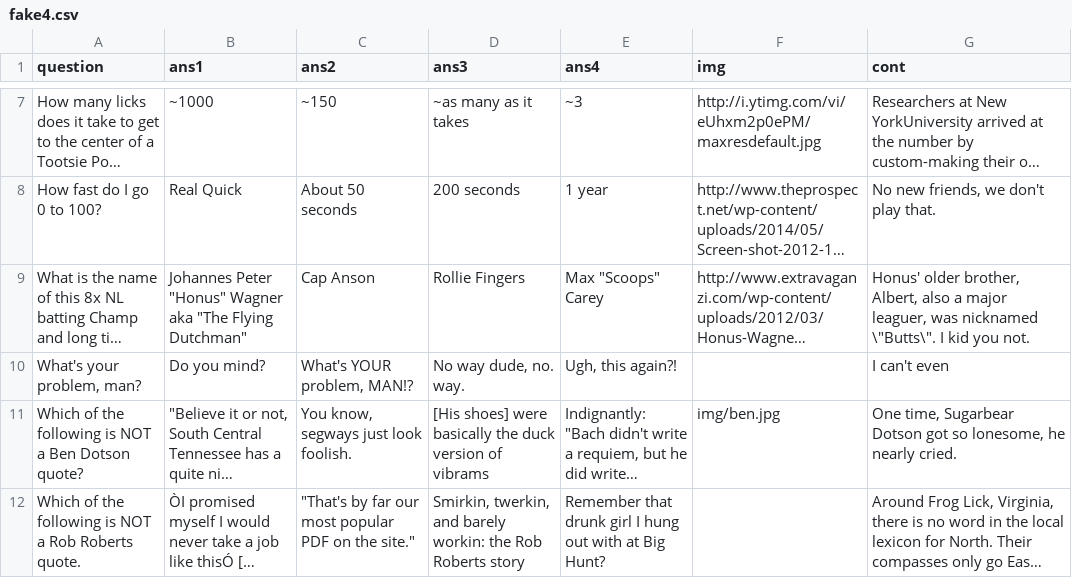
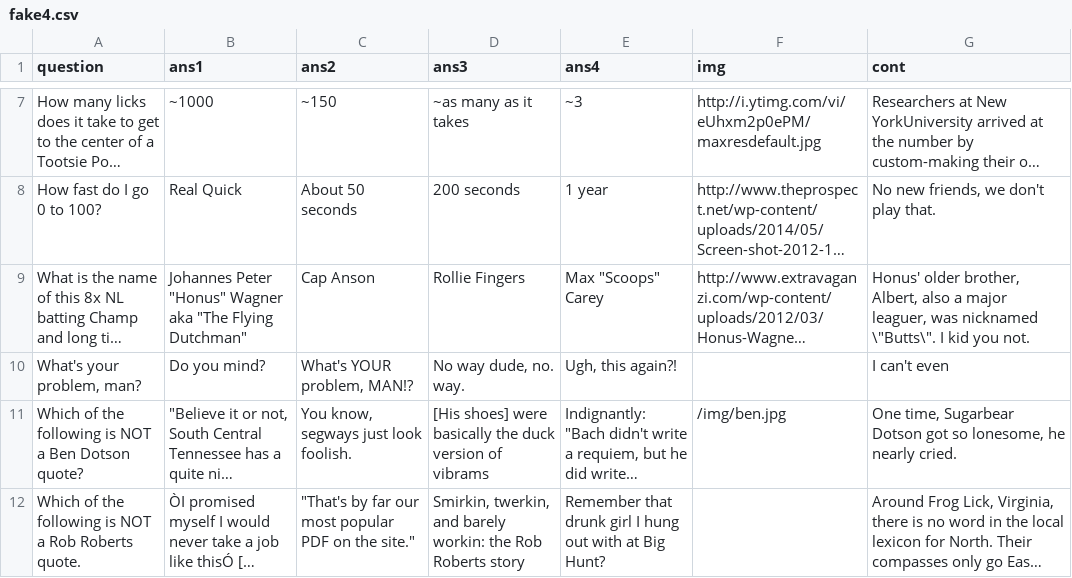
Before and after one commit to energyapps/power-plants-quiz, a CSV file: _site/js/data/fake4.csv, drawn as a sheet; only a part is shown, gaps mark what is left out; long unchanged cells end in …; the diff names each change by its address in the sheet, - before the commit and + after, or states it on an @@ line.

Commit message:
ben adds to fake data

```diff
--- a/_site/js/data/fake4.csv
+++ b/_site/js/data/fake4.csv
-F11 (img): img/ben.jpg
+F11 (img): /img/ben.jpg
```
Also changed, not shown: js/data/fake4.csv, 4 other files.
